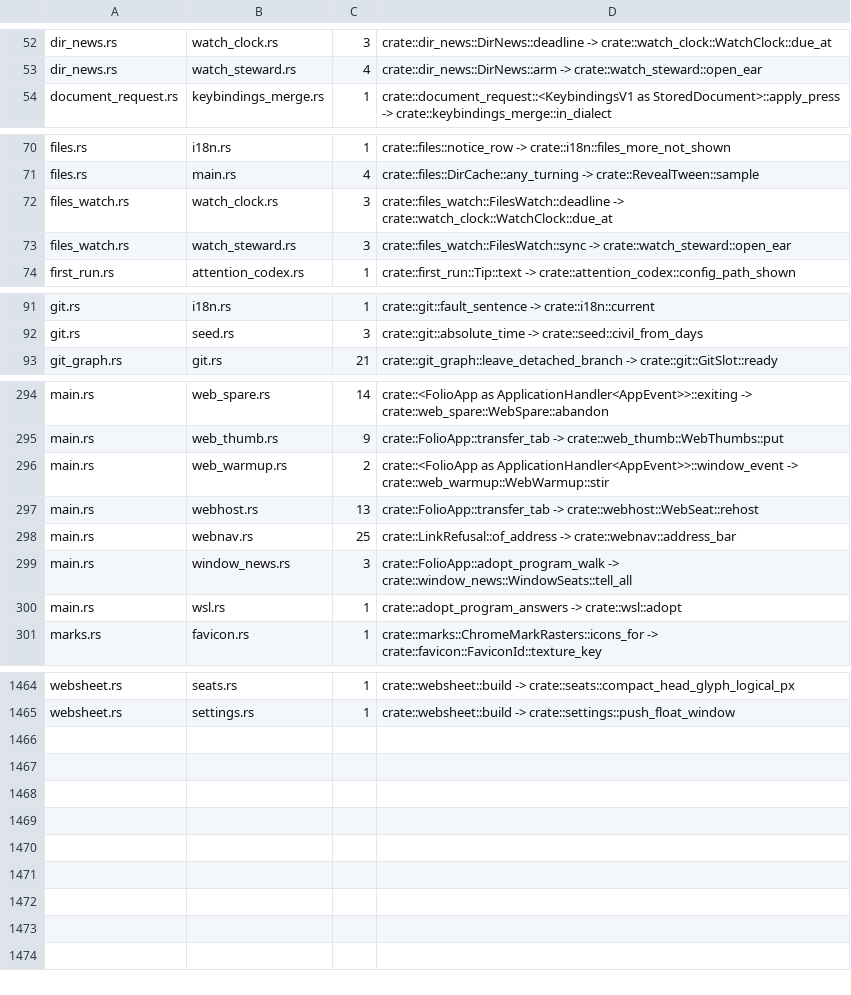
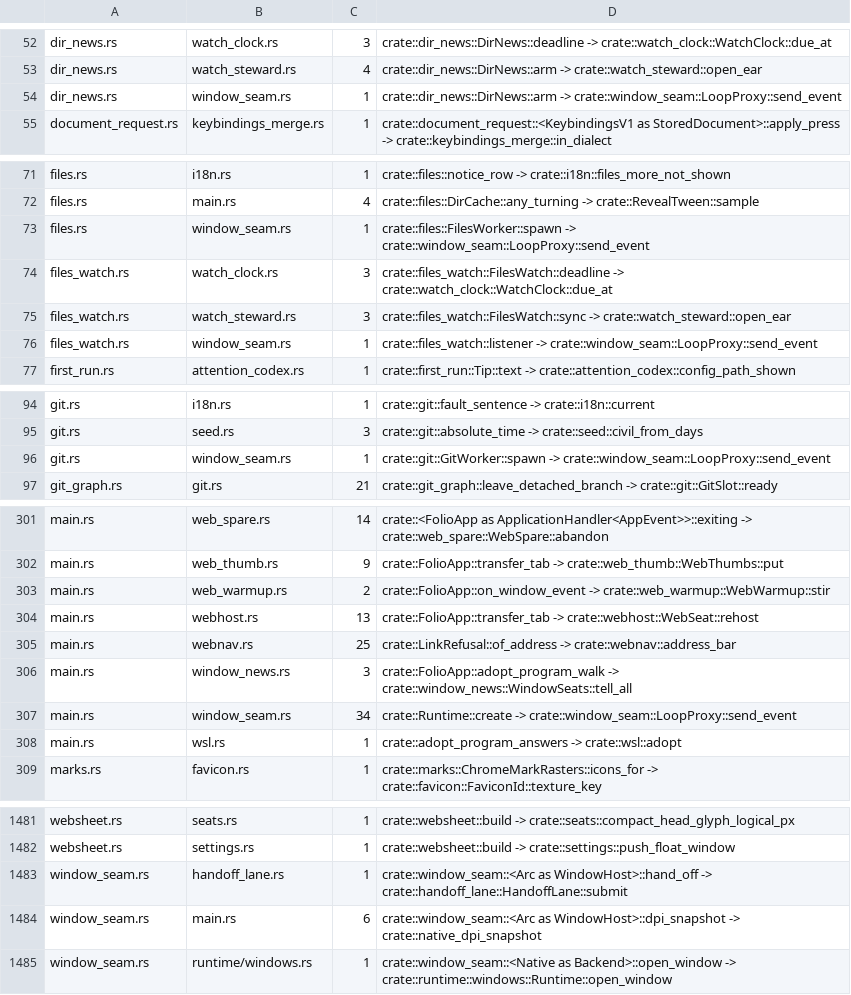
Before and after one commit to lulu-loopp/folio-terminal, a TSV file: docs/plans/design/runtime-dep-map/topics.tsv, drawn as a sheet; only a part is shown, gaps mark what is left out; the diff covers the shown part only.

```diff
--- a/docs/plans/design/runtime-dep-map/topics.tsv
+++ b/docs/plans/design/runtime-dep-map/topics.tsv
@@ -53,2 +53,3 @@ dir_news.rs	watch_clock.rs	3	crate::dir_news::DirNews::deadline -> crate::watch_
 dir_news.rs	watch_steward.rs	4	crate::dir_news::DirNews::arm -> crate::watch_steward::open_ear
+dir_news.rs	window_seam.rs	1	crate::dir_news::DirNews::arm -> crate::window_seam::LoopProxy::send_event
 document_request.rs	keybindings_merge.rs	1	crate::document_request::<KeybindingsV1 as StoredDocument>::apply_press -> crate::keybindings_merge::in_dialect
@@ -71,4 +72,6 @@ files.rs	i18n.rs	1	crate::files::notice_row -> crate::i18n::files_more_not_shown
 files.rs	main.rs	4	crate::files::DirCache::any_turning -> crate::RevealTween::sample
+files.rs	window_seam.rs	1	crate::files::FilesWorker::spawn -> crate::window_seam::LoopProxy::send_event
 files_watch.rs	watch_clock.rs	3	crate::files_watch::FilesWatch::deadline -> crate::watch_clock::WatchClock::due_at
 files_watch.rs	watch_steward.rs	3	crate::files_watch::FilesWatch::sync -> crate::watch_steward::open_ear
+files_watch.rs	window_seam.rs	1	crate::files_watch::listener -> crate::window_seam::LoopProxy::send_event
 first_run.rs	attention_codex.rs	1	crate::first_run::Tip::text -> crate::attention_codex::config_path_shown
@@ -92,2 +95,3 @@ git.rs	i18n.rs	1	crate::git::fault_sentence -> crate::i18n::current
 git.rs	seed.rs	3	crate::git::absolute_time -> crate::seed::civil_from_days
+git.rs	window_seam.rs	1	crate::git::GitWorker::spawn -> crate::window_seam::LoopProxy::send_event
 git_graph.rs	git.rs	21	crate::git_graph::leave_detached_branch -> crate::git::GitSlot::ready
@@ -295,3 +302,3 @@ main.rs	web_spare.rs	14	crate::<FolioApp as ApplicationHandler<AppEvent>>::exiti
 main.rs	web_thumb.rs	9	crate::FolioApp::transfer_tab -> crate::web_thumb::WebThumbs::put
-main.rs	web_warmup.rs	2	crate::<FolioApp as ApplicationHandler<AppEvent>>::window_event -> crate::web_warmup::WebWarmup::stir
+main.rs	web_warmup.rs	2	crate::FolioApp::on_window_event -> crate::web_warmup::WebWarmup::stir
 main.rs	webhost.rs	13	crate::FolioApp::transfer_tab -> crate::webhost::WebSeat::rehost
@@ -299,2 +306,3 @@ main.rs	webnav.rs	25	crate::LinkRefusal::of_address -> crate::webnav::address_ba
 main.rs	window_news.rs	3	crate::FolioApp::adopt_program_walk -> crate::window_news::WindowSeats::tell_all
+main.rs	window_seam.rs	34	crate::Runtime::create -> crate::window_seam::LoopProxy::send_event
 main.rs	wsl.rs	1	crate::adopt_program_answers -> crate::wsl::adopt
@@ -1465 +1482,4 @@ websheet.rs	seats.rs	1	crate::websheet::build -> crate::seats::compact_head_glyp
 websheet.rs	settings.rs	1	crate::websheet::build -> crate::settings::push_float_window
+window_seam.rs	handoff_lane.rs	1	crate::window_seam::<Arc as WindowHost>::hand_off -> crate::handoff_lane::HandoffLane::submit
+window_seam.rs	main.rs	6	crate::window_seam::<Arc as WindowHost>::dpi_snapshot -> crate::native_dpi_snapshot
+window_seam.rs	runtime/windows.rs	1	crate::window_seam::<Native as Backend>::open_window -> crate::runtime::windows::Runtime::open_window
```
Also changed, not shown: 12 added rows and 24 edited cells elsewhere in this file, docs/plans/design/runtime-dep-map/doors.tsv, docs/plans/design/runtime-dep-map/fields.tsv, 1 other file.
